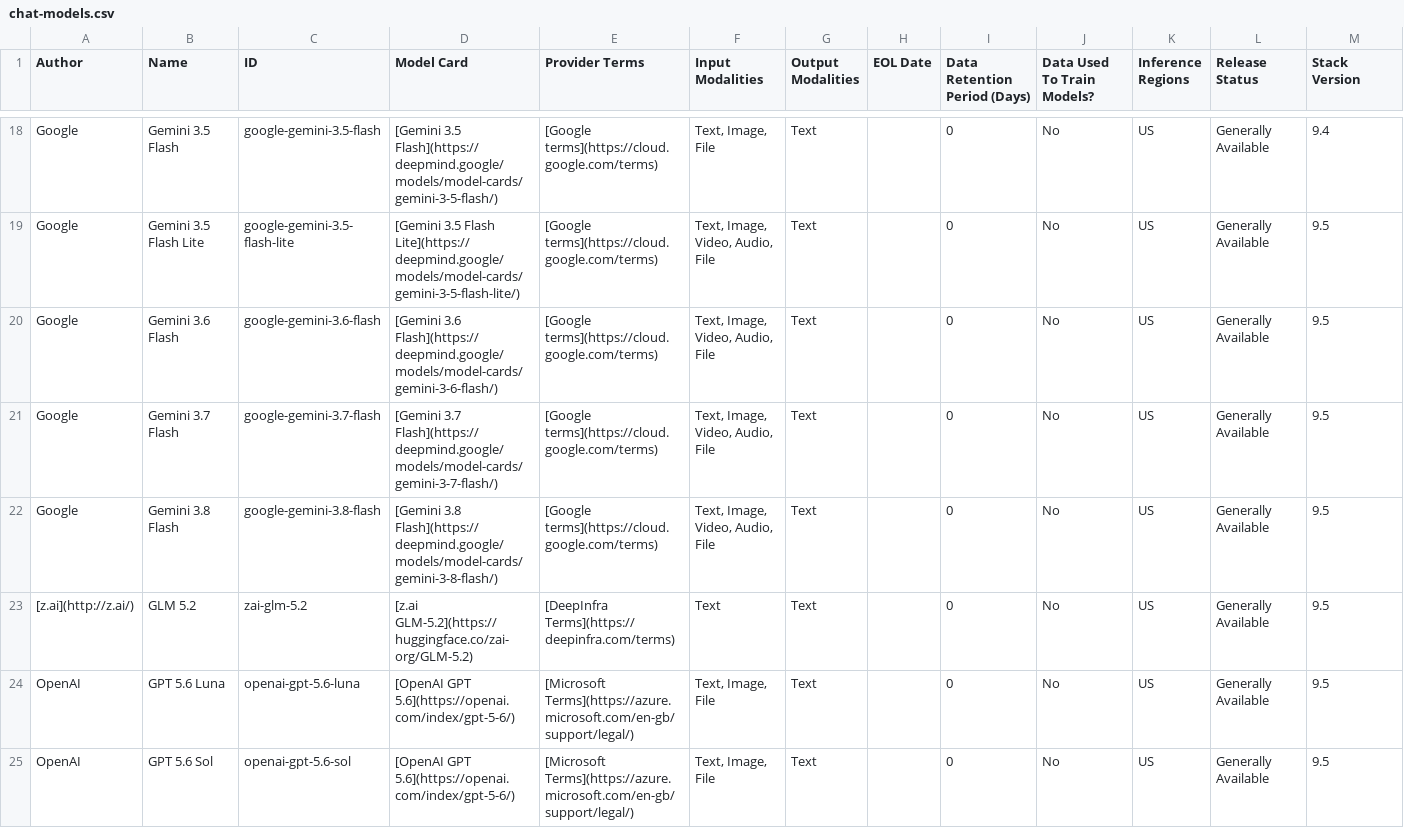
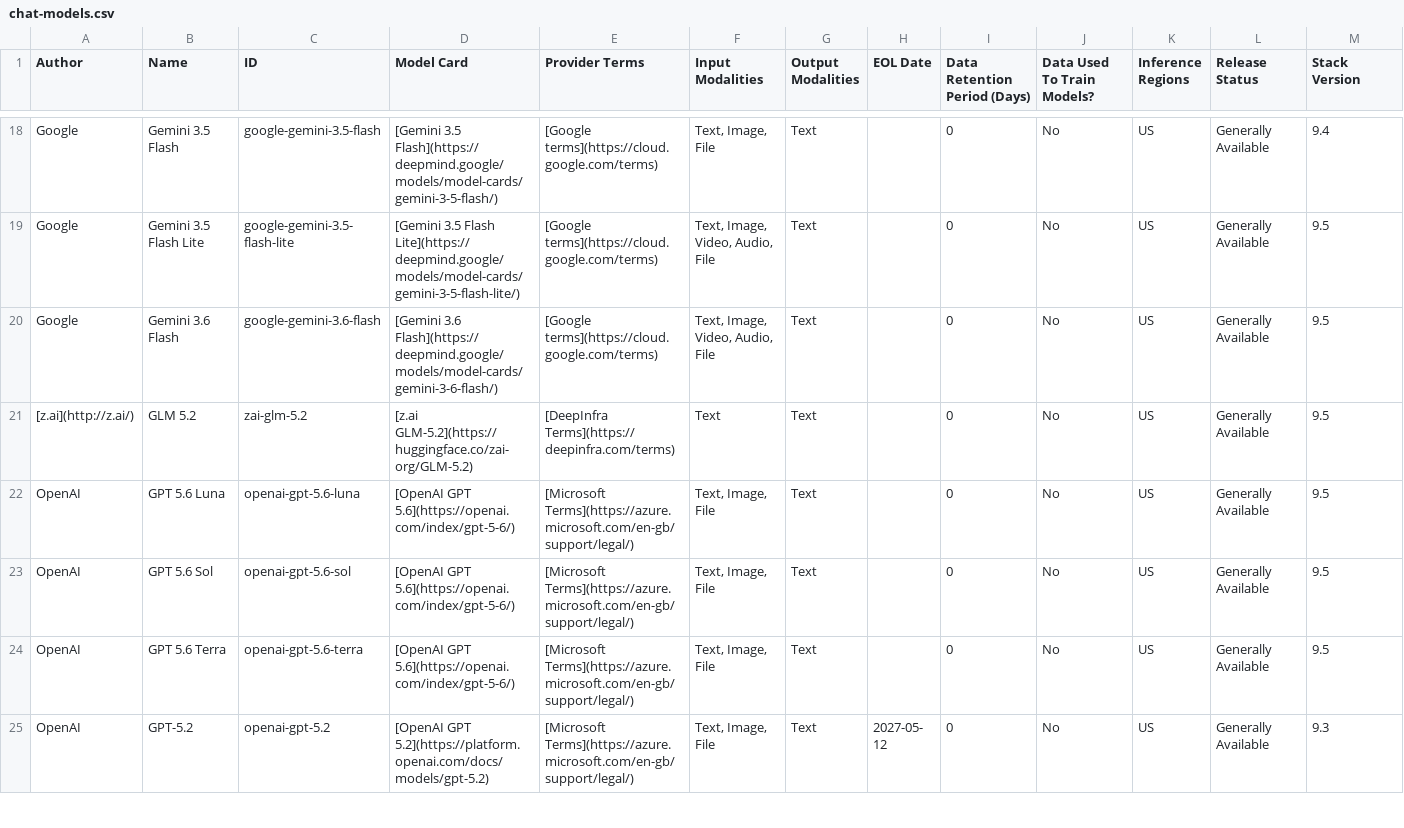
Before and after one commit to mdbirnstiehl/docs-content, a CSV file: explore-analyze/elastic-inference/chat-models.csv, drawn as a sheet; only a part is shown, gaps mark what is left out; the shorter side is filled out with more unchanged rows; the diff names each change by its address in the sheet, - before the commit and + after, or states it on an @@ line.

```diff
--- a/explore-analyze/elastic-inference/chat-models.csv
+++ b/explore-analyze/elastic-inference/chat-models.csv
-row 21: Google | Gemini 3.7 Flash | google-gemini-3.7-flash | [Gemini 3.7 Flash](https://deepmind.google/models/model-cards/gemini-3-7-flash/) | [Google terms](https://cloud.google.com/terms) | Text, Image, Video, Audio, File | Text |  | 0 | No | US | Generally Available | 9.5
-row 22: Google | Gemini 3.8 Flash | google-gemini-3.8-flash | [Gemini 3.8 Flash](https://deepmind.google/models/model-cards/gemini-3-8-flash/) | [Google terms](https://cloud.google.com/terms) | Text, Image, Video, Audio, File | Text |  | 0 | No | US | Generally Available | 9.5
```
